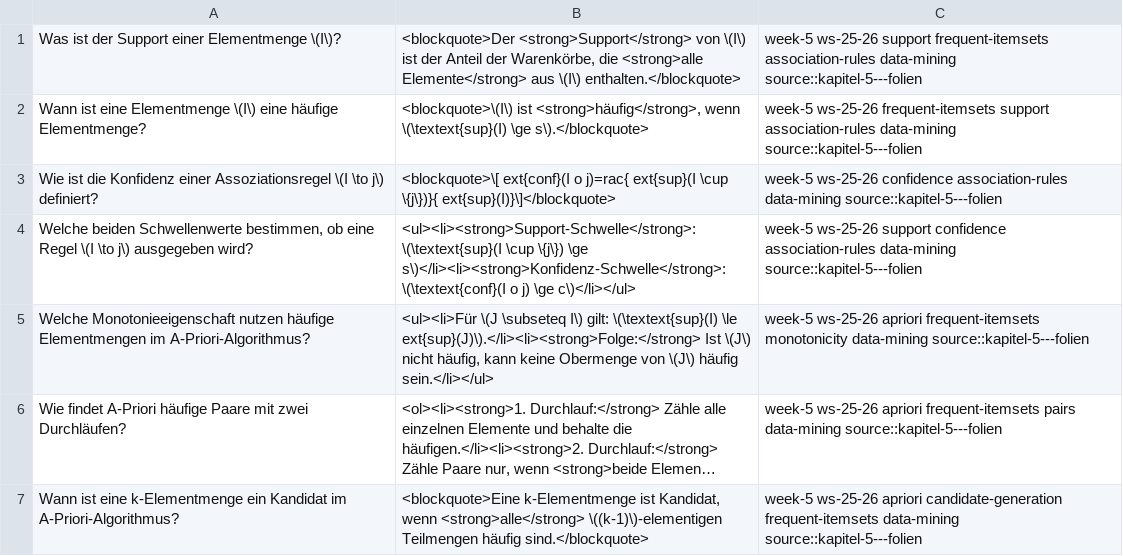
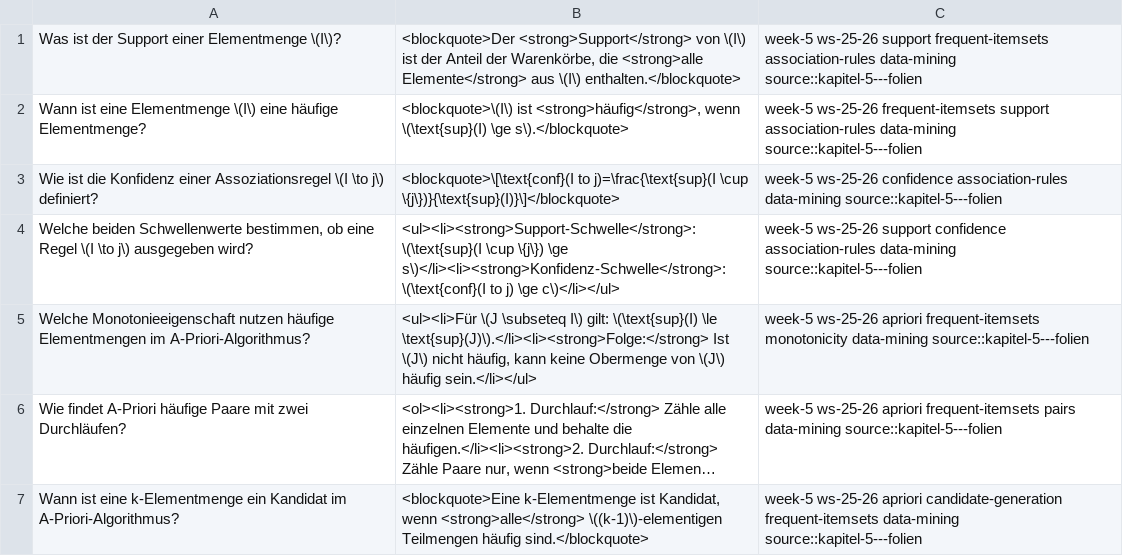
Before and after one commit to TimHabeck/flashcards, a CSV file: data-mining/anki_exports/kapitel_5_folien.csv, drawn as a sheet; only a part is shown; long unchanged cells end in …; the diff names each change by its address in the sheet, - before the commit and + after, or states it on an @@ line.

```diff
--- a/data-mining/anki_exports/kapitel_5_folien.csv
+++ b/data-mining/anki_exports/kapitel_5_folien.csv
-B2: …<strong>häufig</strong>, wenn \(\textext{sup}(I) \ge s\).</blockquote>
+B2: …<strong>häufig</strong>, wenn \(\text{sup}(I) \ge s\).</blockquote>
-B3: <blockquote>\[ ext{conf}(I o j)=rac{ ext{sup}(I \cup \{j\})}{ ext{sup}(I)}\]</blockquote>
+B3: <blockquote>\[\text{conf}(I to j)=\frac{\text{sup}(I \cup \{j\})}{\text{sup}(I)}\]</blockquote>
-B4: <ul><li><strong>Support-Schwelle</strong>: \(\textext{sup}(I \cup \{j\}) \ge s\)</li><li><strong>Konfidenz-Schwelle</strong>: \(\textext{conf}(I o j) \ge…
+B4: <ul><li><strong>Support-Schwelle</strong>: \(\text{sup}(I \cup \{j\}) \ge s\)</li><li><strong>Konfidenz-Schwelle</strong>: \(\text{conf}(I to j) \ge…
-B5: …I\) gilt: \(\textext{sup}(I) \le ext{sup}(J)\).</li><li><strong>Folge:</strong> Ist \(J\)…
+B5: …I\) gilt: \(\text{sup}(I) \le \text{sup}(J)\).</li><li><strong>Folge:</strong> Ist \(J\)…
```
Also changed, not shown: data-mining/anki_exports/kapitel_2_folien.csv, data-mining/anki_exports/kapitel_4_folien.csv, 4 other files.
